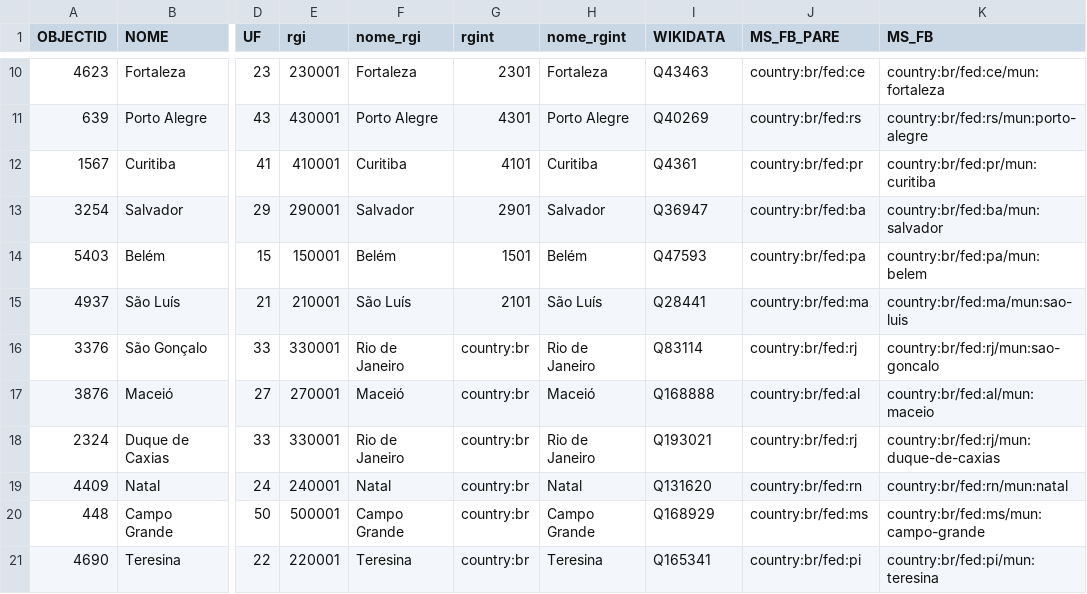
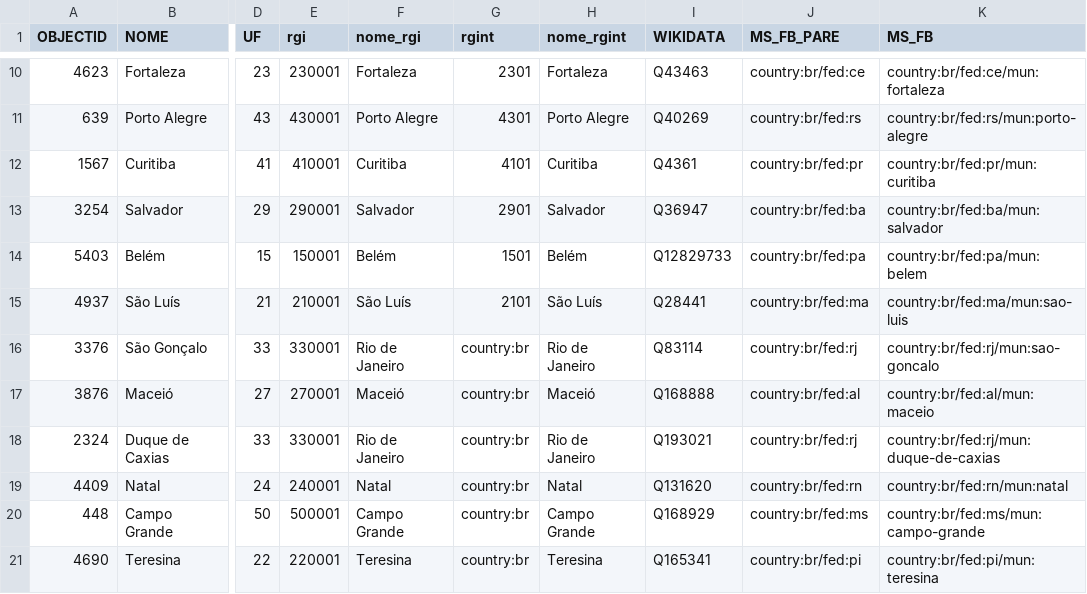
Before and after one commit to everypolitician/proto-commons-brazil, a CSV file: boundaries/build/municipalities/municipalities.csv, drawn as a sheet; only a part is shown, gaps mark what is left out; the diff names each change by its address in the sheet, - before the commit and + after, or states it on an @@ line.

Commit message:
Update Wikidata IDs for merged items in boundary data

```diff
--- a/boundaries/build/municipalities/municipalities.csv
+++ b/boundaries/build/municipalities/municipalities.csv
-I14 (WIKIDATA): Q47593
+I14 (WIKIDATA): Q12829733
```
Also changed, not shown: 3 other files.
